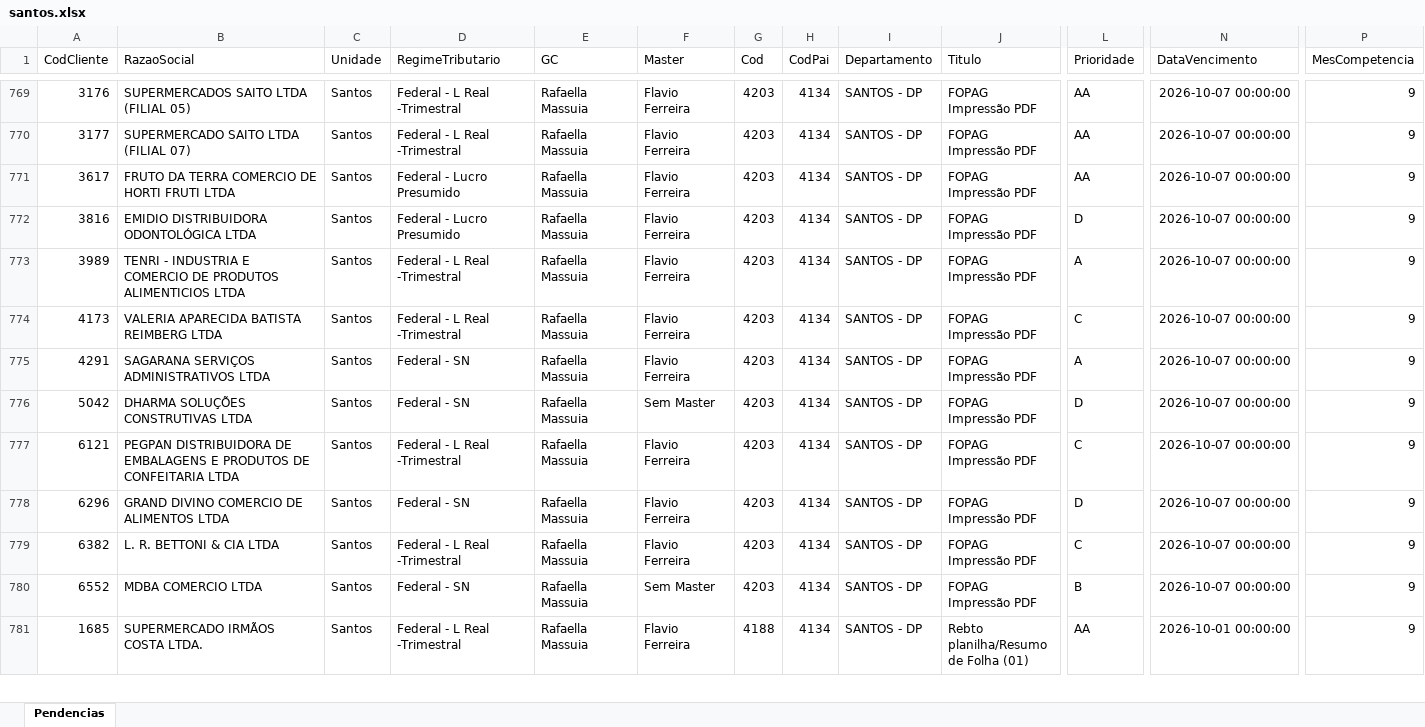
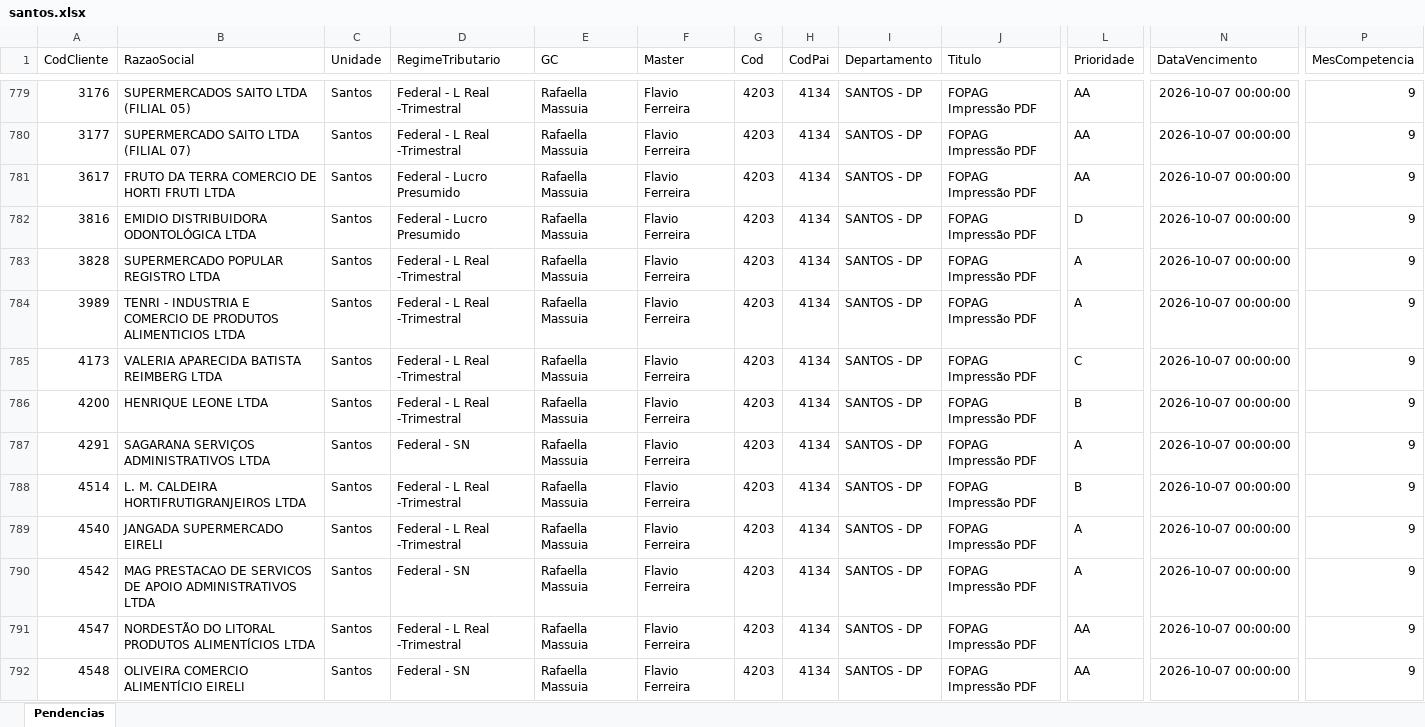
Before and after one commit to Controladoria-MG/Tarefas-baixadas, an Excel workbook: data/base/santos.xlsx, sheet Pendencias, drawn as a sheet; only a part is shown, gaps mark what is left out; the shorter side is filled out with more unchanged rows; values as stored, in another font and other column widths than the file's, no borders; rows hold the shown columns only; the diff covers the shown part only; the diff names each change by its address in the sheet, - before the commit and + after, or states it on an @@ line.

```diff
--- a/data/base/santos.xlsx (sheet Pendencias)
+++ b/data/base/santos.xlsx (sheet Pendencias)
+row 783: 3828 | SUPERMERCADO POPULAR REGISTRO LTDA | Santos | Federal - L Real -Trimestral | Rafaella Massuia | Flavio Ferreira | 4203 | 4134 | SANTOS - DP | FOPAG Impressão PDF | A | 2026-10-07 00:00:00 | 9
+row 786: 4200 | HENRIQUE LEONE LTDA | Santos | Federal - L Real -Trimestral | Rafaella Massuia | Flavio Ferreira | 4203 | 4134 | SANTOS - DP | FOPAG Impressão PDF | B | 2026-10-07 00:00:00 | 9
+row 788: 4514 | L. M. CALDEIRA HORTIFRUTIGRANJEIROS LTDA | Santos | Federal - L Real -Trimestral | Rafaella Massuia | Flavio Ferreira | 4203 | 4134 | SANTOS - DP | FOPAG Impressão PDF | B | 2026-10-07 00:00:00 | 9
+row 789: 4540 | JANGADA SUPERMERCADO EIRELI | Santos | Federal - L Real -Trimestral | Rafaella Massuia | Flavio Ferreira | 4203 | 4134 | SANTOS - DP | FOPAG Impressão PDF | A | 2026-10-07 00:00:00 | 9
+row 790: 4542 | MAG PRESTACAO DE SERVICOS DE APOIO ADMINISTRATIVOS LTDA | Santos | Federal - SN | Rafaella Massuia | Flavio Ferreira | 4203 | 4134 | SANTOS - DP | FOPAG Impressão PDF | A | 2026-10-07 00:00:00 | 9
+row 791: 4547 | NORDESTÃO DO LITORAL PRODUTOS ALIMENTÍCIOS LTDA | Santos | Federal - L Real -Trimestral | Rafaella Massuia | Flavio Ferreira | 4203 | 4134 | SANTOS - DP | FOPAG Impressão PDF | AA | 2026-10-07 00:00:00 | 9
+row 792: 4548 | OLIVEIRA COMERCIO ALIMENTÍCIO EIRELI | Santos | Federal - SN | Rafaella Massuia | Flavio Ferreira | 4203 | 4134 | SANTOS - DP | FOPAG Impressão PDF | AA | 2026-10-07 00:00:00 | 9
```
Also changed, not shown: 49 added rows elsewhere in this sheet, data/base/goias.xlsx, data/base/rio_de_janeiro.xlsx, 3 other files.
